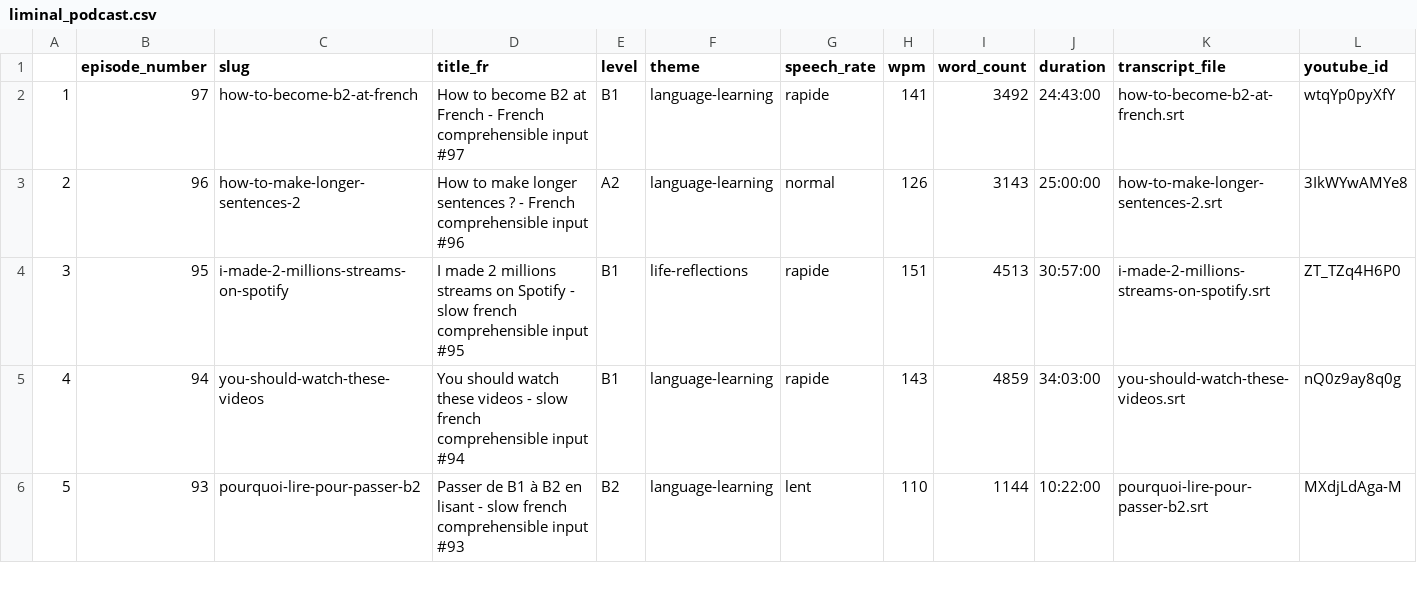
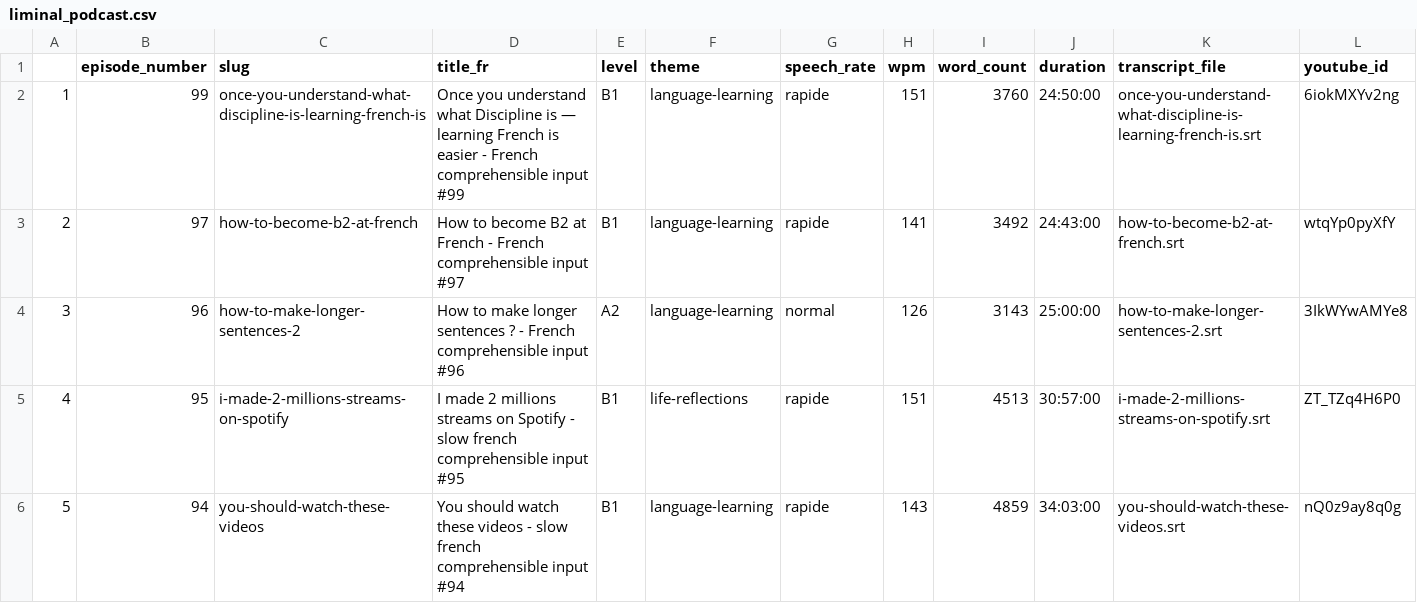
Before and after one commit to learnfrenchwithfelix-creator/french-with-felix-website, a CSV file: src/data/liminal_podcast.csv, drawn as a sheet; only a part is shown; the shorter side is filled out with more unchanged rows; addresses are those after the commit; rows hold the shown columns only; the diff names each change by its address in the sheet, - before the commit and + after, or states it on an @@ line.

```diff
--- a/src/data/liminal_podcast.csv
+++ b/src/data/liminal_podcast.csv
+row 2: 1 | 99 | once-you-understand-what-discipline-is-learning-french-is | Once you understand what Discipline is — learning French is easier - French comprehensible input #99 | B1 | language-learning | rapide | 151 | 3760 | 24:50:00 | once-you-understand-what-discipline-is-learning-french-is.srt | 6iokMXYv2ng
@@ column A renumbered from row 3 down @@
```
Also changed, not shown: 3 other files.
